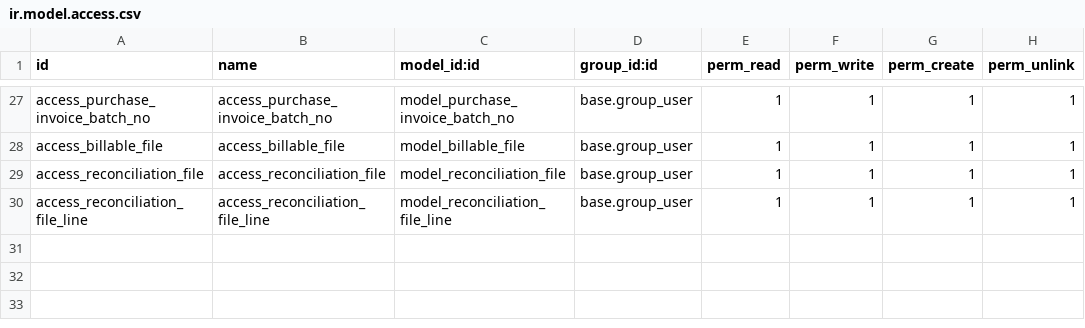
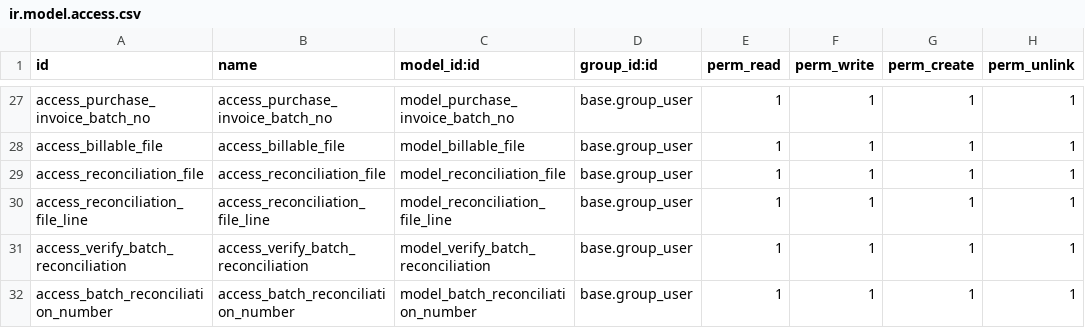
Before and after one commit to g6982/aop, a CSV file: aop_sale/security/ir.model.access.csv, drawn as a sheet; only a part is shown, gaps mark what is left out.

```diff
--- a/aop_sale/security/ir.model.access.csv
+++ b/aop_sale/security/ir.model.access.csv
@@ -30 +30,3 @@ access_reconciliation_file,access_reconciliation_file,model_reconciliation_file,
 access_reconciliation_file_line,access_reconciliation_file_line,model_reconciliation_file_line,base.group_user,1,1,1,1
+access_verify_batch_reconciliation,access_verify_batch_reconciliation,model_verify_batch_reconciliation,base.group_user,1,1,1,1
+access_batch_reconciliation_number,access_batch_reconciliation_number,model_batch_reconciliation_number,base.group_user,1,1,1,1
```
Also changed, not shown: 20 other files.
